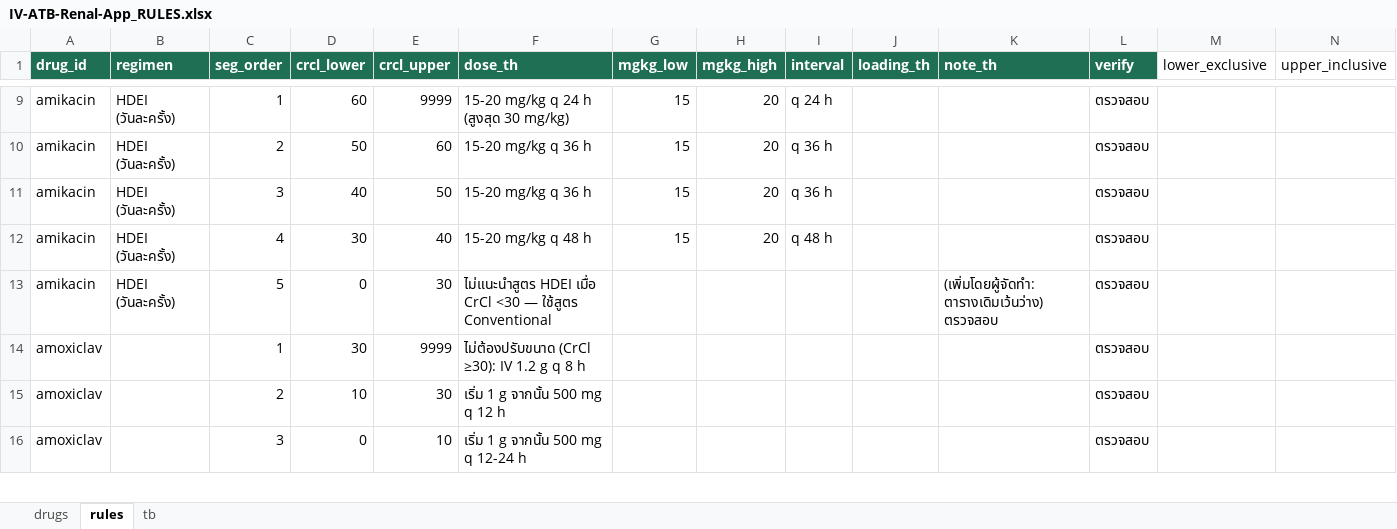
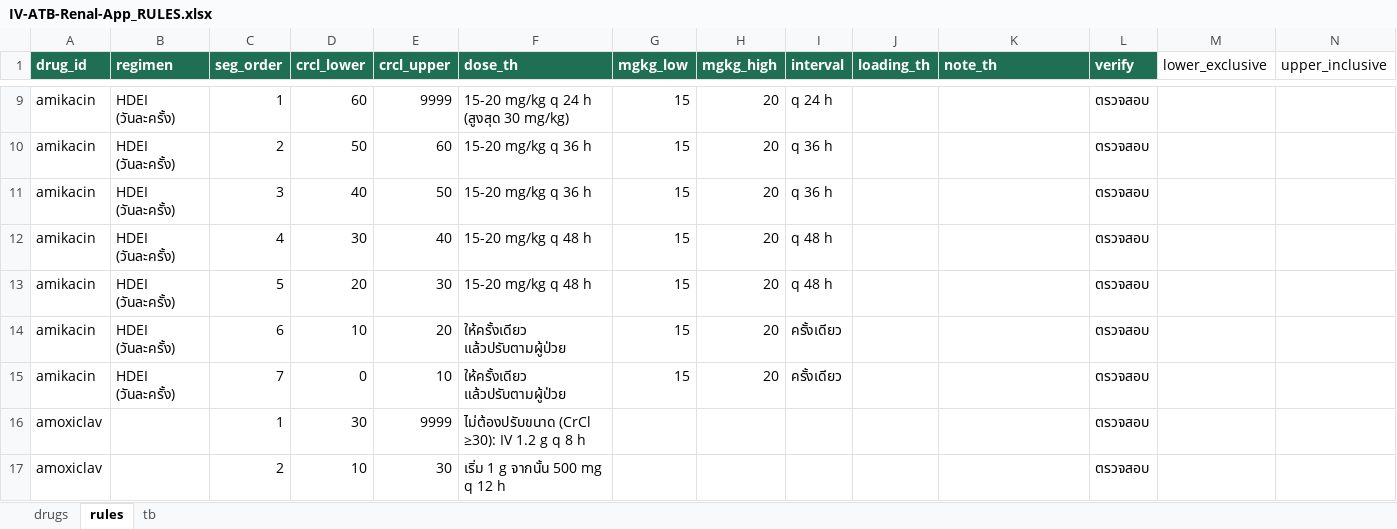
Before and after one commit to Tamonwan-chan/ATB-CKD, an Excel workbook: App/IV-ATB-Renal-App_RULES.xlsx, sheet rules, drawn as a sheet; only a part is shown, gaps mark what is left out; the shorter side is filled out with more unchanged rows; values as stored, in another font and other column widths than the file's, no borders; the diff names each change by its address in the sheet, - before the commit and + after, or states it on an @@ line.

```diff
--- a/App/IV-ATB-Renal-App_RULES.xlsx (sheet rules)
+++ b/App/IV-ATB-Renal-App_RULES.xlsx (sheet rules)
-D13 (crcl_lower): 0
+D13 (crcl_lower): 20
-F13 (dose_th): ไม่แนะนำสูตร HDEI เมื่อ CrCl <30 — ใช้สูตร Conventional
+F13 (dose_th): 15-20 mg/kg q 48 h
-G13 (mgkg_low): (empty)
+G13 (mgkg_low): 15
-H13 (mgkg_high): (empty)
+H13 (mgkg_high): 20
-I13 (interval): (empty)
+I13 (interval): q 48 h
-K13 (note_th): (เพิ่มโดยผู้จัดทำ: ตารางเดิมเว้นว่าง) ตรวจสอบ
+K13 (note_th): (empty)
+row 14: amikacin | HDEI (วันละครั้ง) | 6 | 10 | 20 | ให้ครั้งเดียว แล้วปรับตามผู้ป่วย | 15 | 20 | ครั้งเดียว |  |  | ตรวจสอบ
+row 15: amikacin | HDEI (วันละครั้ง) | 7 | 0 | 10 | ให้ครั้งเดียว แล้วปรับตามผู้ป่วย | 15 | 20 | ครั้งเดียว |  |  | ตรวจสอบ
```
Also changed, not shown: IV-ATB-Renal-Adjustment_TABLE_EN+TH.xlsx, 3 other files.
